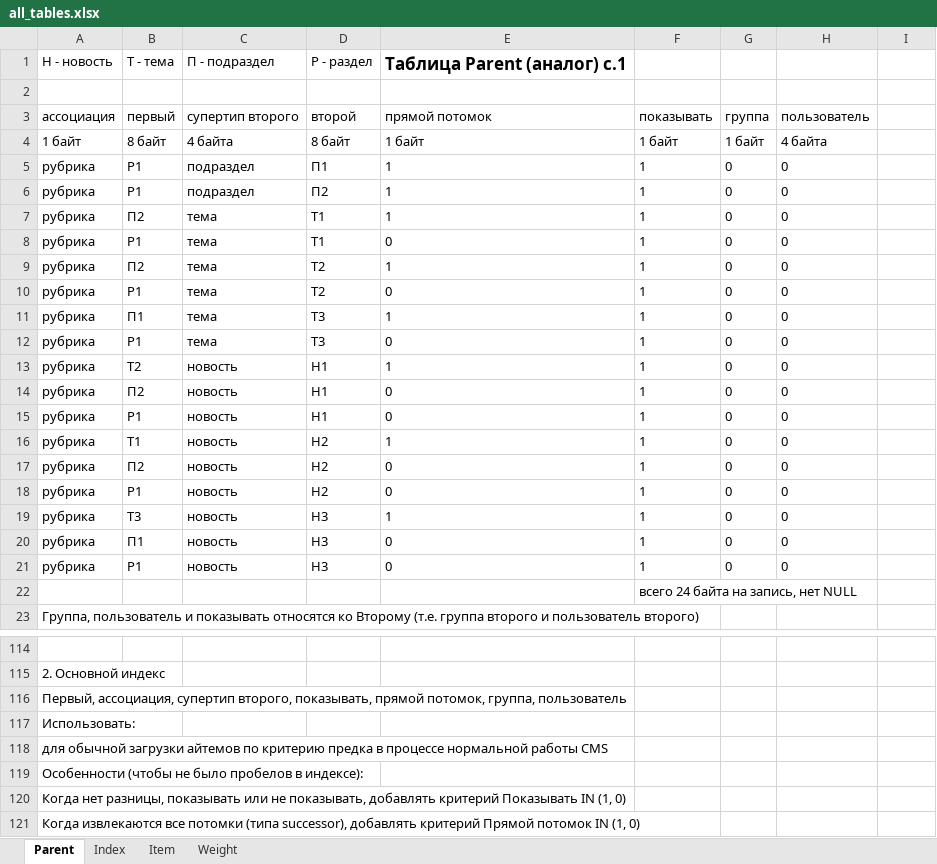
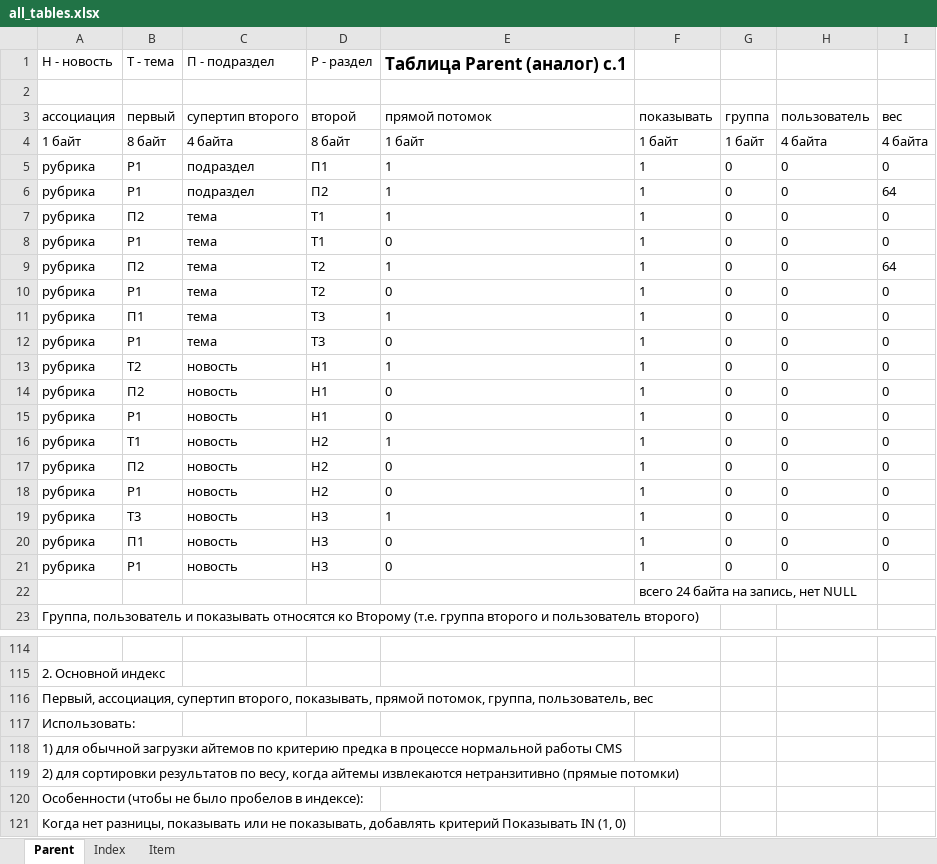
Before and after one commit to forever-scmdr/evolve, an Excel workbook: DOCS/all_tables.xlsx, sheet Parent, drawn as a sheet; only a part is shown, gaps mark what is left out; the shorter side is filled out with more unchanged rows; values as stored, in another font and other column widths than the file's, no borders; the diff covers the shown part only; the diff names each change by its address in the sheet, - before the commit and + after, or states it on an @@ line.

```diff
--- a/DOCS/all_tables.xlsx (sheet Parent)
+++ b/DOCS/all_tables.xlsx (sheet Parent)
-sheet tab: Weight
-I3: (empty)
+I3: вес
-I4: (empty)
+I4: 4 байта
-I5: (empty)
+I5: 0
-I6: (empty)
+I6: 64
-I7:I8: (empty)
+I7:I8: 0
-I9: (empty)
+I9: 64
-I10:I21: (empty)
+I10:I21: 0
-A116: …потомок, группа, пользователь
+A116: …потомок, группа, пользователь, вес
-A118: для обычной…
+A118: 1) для обычной…
+row 119: 2) для сортировки результатов по весу, когда айтемы извлекаются нетранзитивно (прямые потомки)
```
Also changed, not shown: 9 added rows elsewhere in this sheet, sheet Index, sheet Item, 5 other files.
